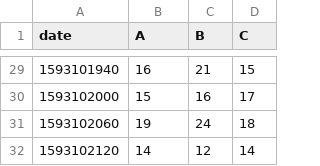
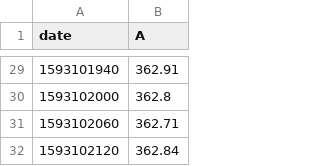
Before and after one commit to GalPin-Ark/data-csv, a CSV file: data.csv, drawn as a sheet; only a part is shown, gaps mark what is left out; the diff covers the shown part only; the diff names each change by its address in the sheet, - before the commit and + after, or states it on an @@ line.

```diff
--- a/data.csv
+++ b/data.csv
-column C (B), rows 29-32: 21 | 16 | 24 | 12
-column D (C), rows 29-32: 15 | 17 | 18 | 14
-B29 (A): 16
+B29 (A): 362.91
-B30 (A): 15
+B30 (A): 362.8
-B31 (A): 19
+B31 (A): 362.71
-B32 (A): 14
+B32 (A): 362.84
```
Also changed, not shown: 27 edited cells elsewhere in this file.
